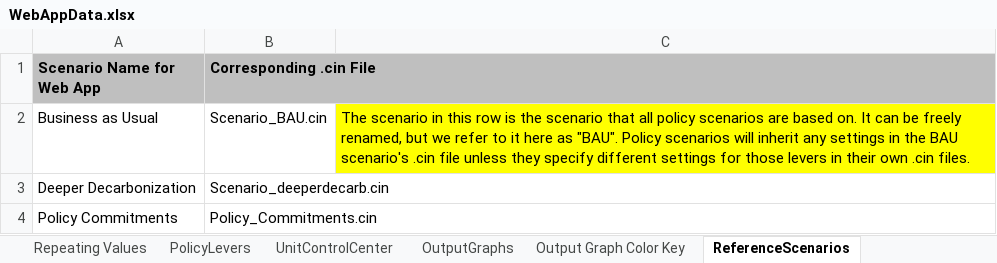
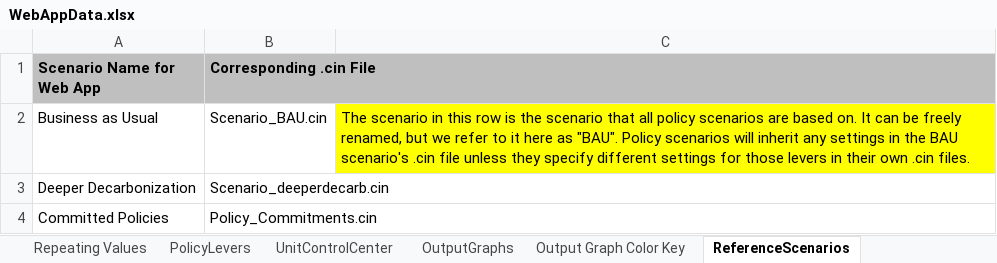
Before and after one commit to EnergyInnovation/eps-california, an Excel workbook: WebAppData.xlsx, sheet ReferenceScenarios, drawn as a sheet; values as stored, in another font and other column widths than the file's, no borders; the diff names each change by its address in the sheet, - before the commit and + after, or states it on an @@ line.

Commit message:
update name of policy comm scenario

```diff
--- a/WebAppData.xlsx (sheet ReferenceScenarios)
+++ b/WebAppData.xlsx (sheet ReferenceScenarios)
-A4 (Scenario Name for Web App): Policy Commitments
+A4 (Scenario Name for Web App): Committed Policies
```
